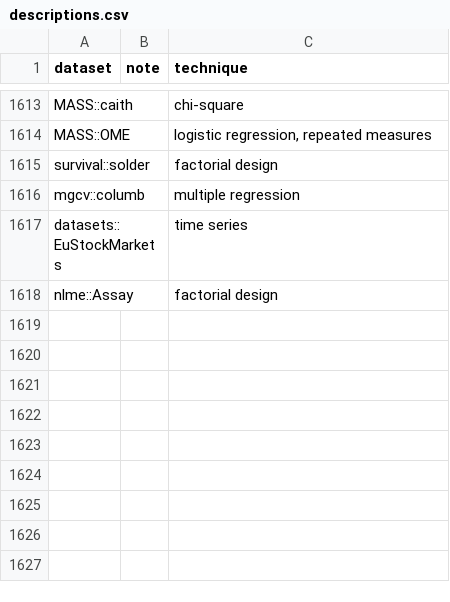
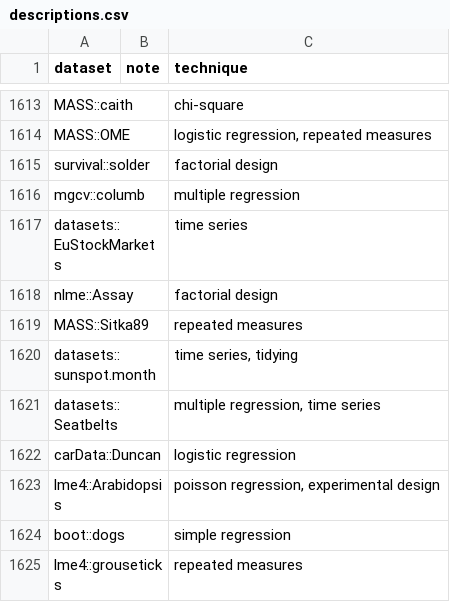
Before and after one commit to nxskok/datasets-all, a CSV file: descriptions.csv, drawn as a sheet; only a part is shown, gaps mark what is left out; the diff names each change by its address in the sheet, - before the commit and + after, or states it on an @@ line.

```diff
--- a/descriptions.csv
+++ b/descriptions.csv
+row 1619: MASS::Sitka89 |  | repeated measures
+row 1620: datasets::sunspot.month |  | time series, tidying
+row 1621: datasets::Seatbelts |  | multiple regression, time series
+row 1622: carData::Duncan |  | logistic regression
+row 1623: lme4::Arabidopsis |  | poisson regression, experimental design
+row 1624: boot::dogs |  | simple regression
+row 1625: lme4::grouseticks |  | repeated measures
```
